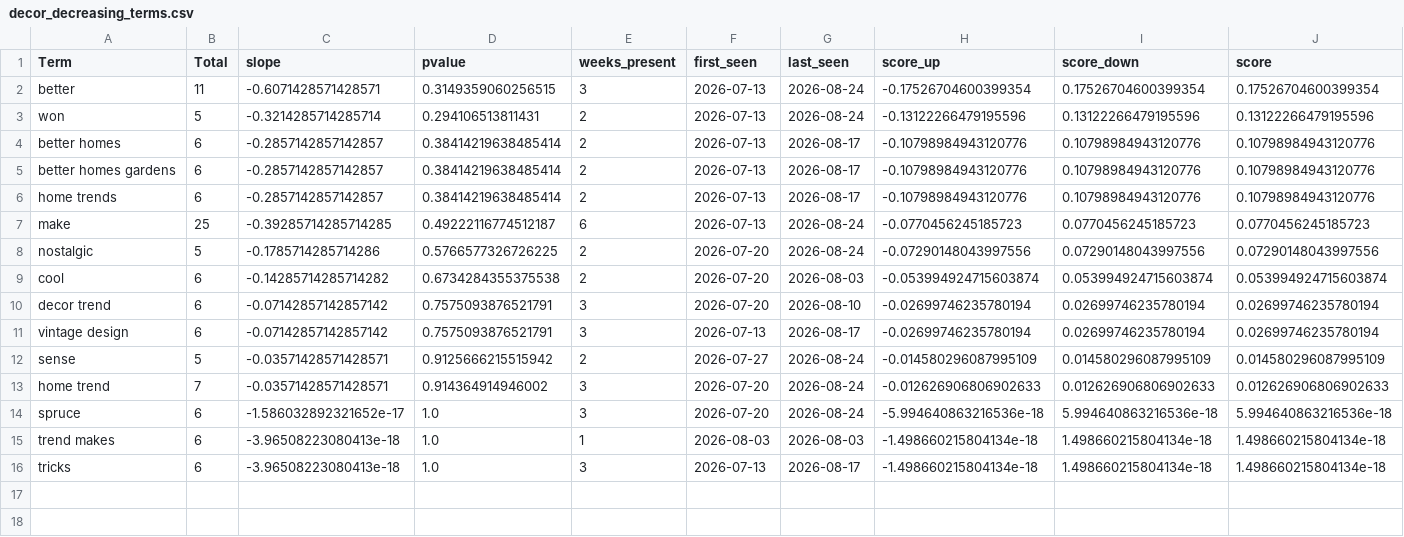
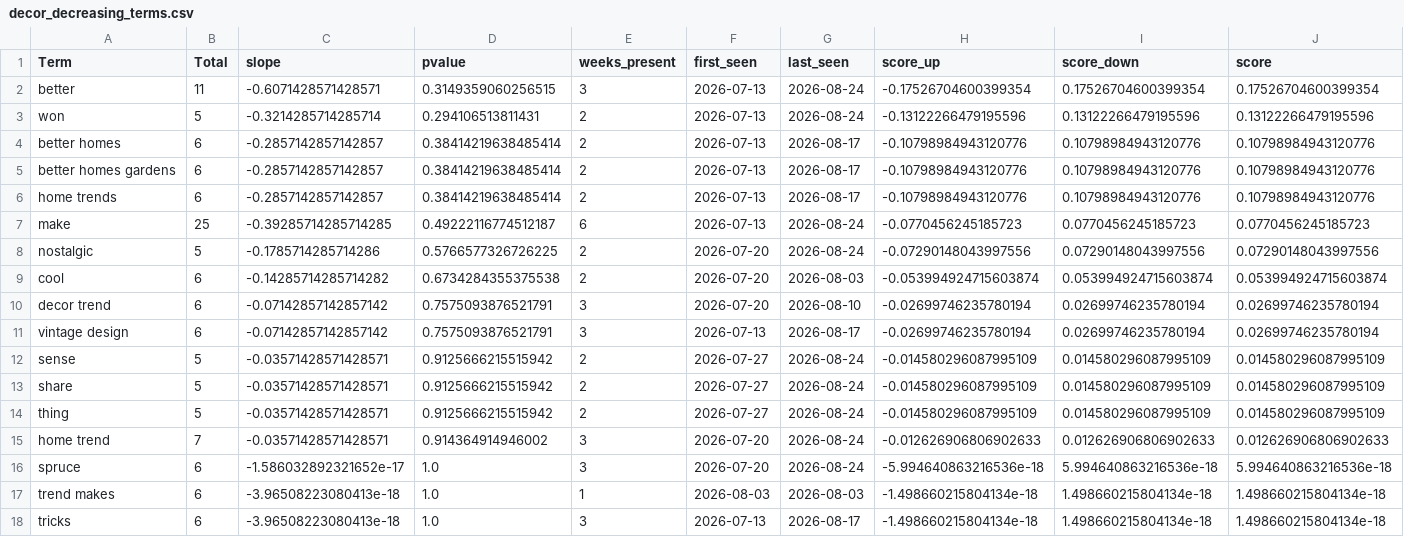
Before and after one commit to prettylittledata/prettylittledata, a CSV file: data/decor_decreasing_terms.csv, drawn as a sheet; the diff names each change by its address in the sheet, - before the commit and + after, or states it on an @@ line.

```diff
--- a/data/decor_decreasing_terms.csv
+++ b/data/decor_decreasing_terms.csv
+row 13: share | 5 | -0.03571428571428571 | 0.9125666215515942 | 2 | 2026-07-27 | 2026-08-24 | -0.014580296087995109 | 0.014580296087995109 | 0.014580296087995109
+row 14: thing | 5 | -0.03571428571428571 | 0.9125666215515942 | 2 | 2026-07-27 | 2026-08-24 | -0.014580296087995109 | 0.014580296087995109 | 0.014580296087995109
```
Also changed, not shown: data/decor_all_raw.csv, data/decor_increasing_terms.csv, 5 other files.
